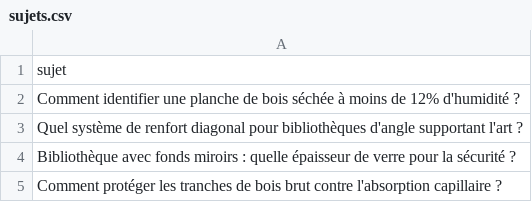
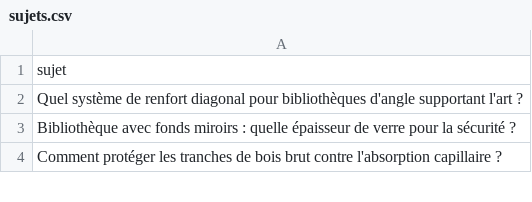
Before and after one commit to Metalosmose21/Biblioth-que-3, a CSV file: sujets.csv, drawn as a sheet; only a part is shown; the diff names each change by its address in the sheet, - before the commit and + after, or states it on an @@ line.

```diff
--- a/sujets.csv
+++ b/sujets.csv
-row 2: Comment identifier une planche de bois séchée à moins de 12% d'humidité ?
```
Also changed, not shown: sujets_traites.csv.
